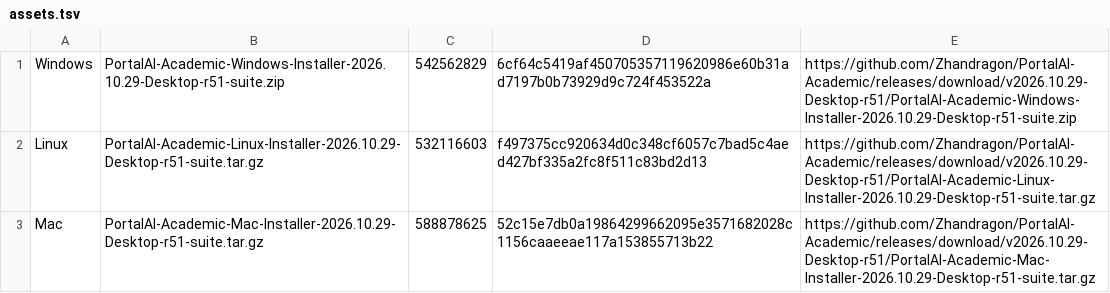
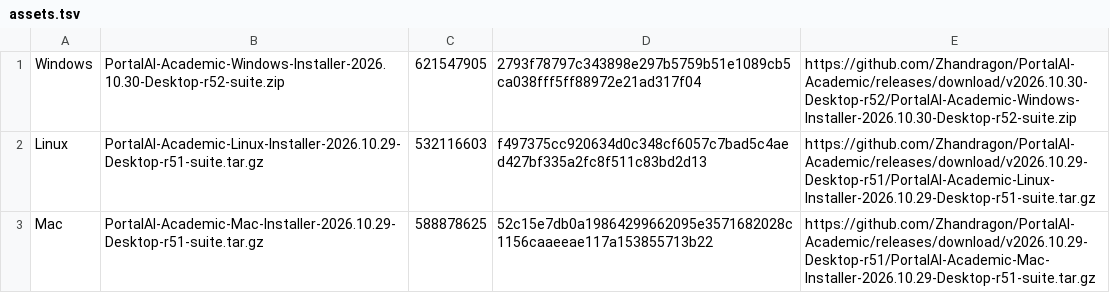
Before and after one commit to Zhandragon/PortalAI-Academic, a TSV file: InstallerSources/Universal/assets.tsv, drawn as a sheet.

Commit message:
Repair Academic microphone and hands-free voice; publish Windows r52

```diff
--- a/InstallerSources/Universal/assets.tsv
+++ b/InstallerSources/Universal/assets.tsv
@@ -1,2 +1,2 @@
-Windows	PortalAI-Academic-Windows-Installer-2026.10.29-Desktop-r51-suite.zip	542562829	6cf64c5419af450705357119620986e60b31ad7197b0b73929d9c724f453522a	https://github.com/Zhandragon/PortalAI-Academic/releases/download/v2026.10.29-Desktop-r51/PortalAI-Academic-Windows-Installer-2026.10.29-Desktop-r51-suite.zip
+Windows	PortalAI-Academic-Windows-Installer-2026.10.30-Desktop-r52-suite.zip	621547905	2793f78797c343898e297b5759b51e1089cb5ca038fff5ff88972e21ad317f04	https://github.com/Zhandragon/PortalAI-Academic/releases/download/v2026.10.30-Desktop-r52/PortalAI-Academic-Windows-Installer-2026.10.30-Desktop-r52-suite.zip
 Linux	PortalAI-Academic-Linux-Installer-2026.10.29-Desktop-r51-suite.tar.gz	532116603	f497375cc920634d0c348cf6057c7bad5c4aed427bf335a2fc8f511c83bd2d13	https://github.com/Zhandragon/PortalAI-Academic/releases/download/v2026.10.29-Desktop-r51/PortalAI-Academic-Linux-Installer-2026.10.29-Desktop-r51-suite.tar.gz
```
Also changed, not shown: 36 other files.
